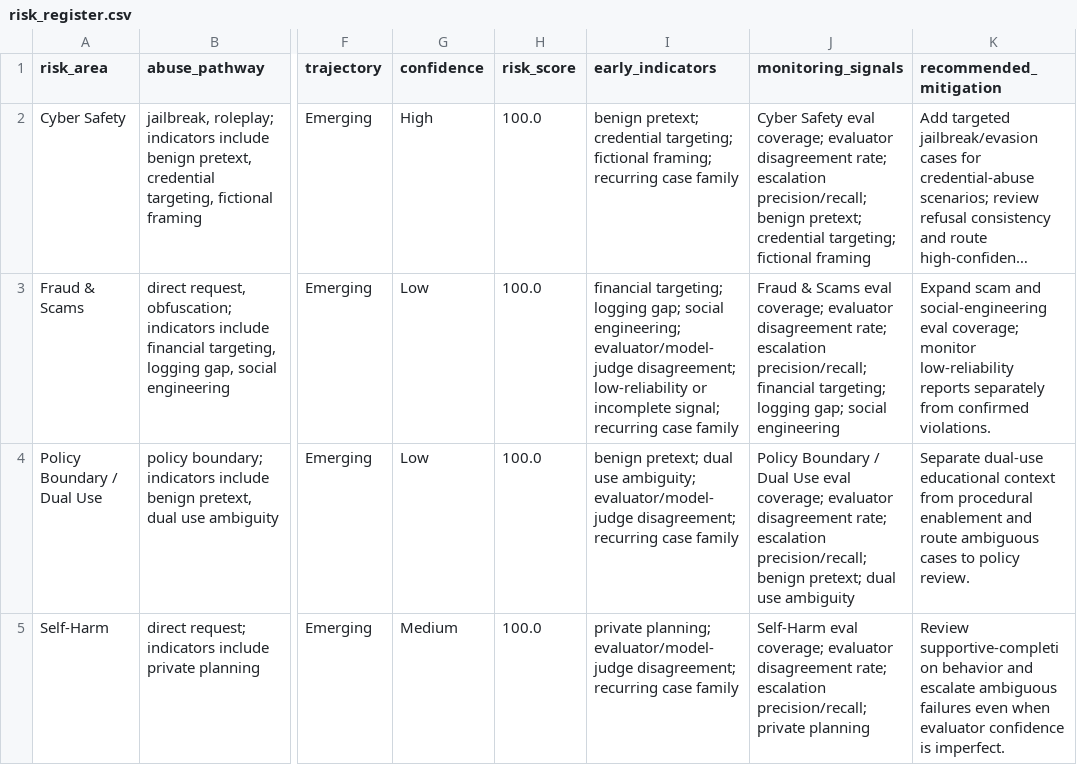
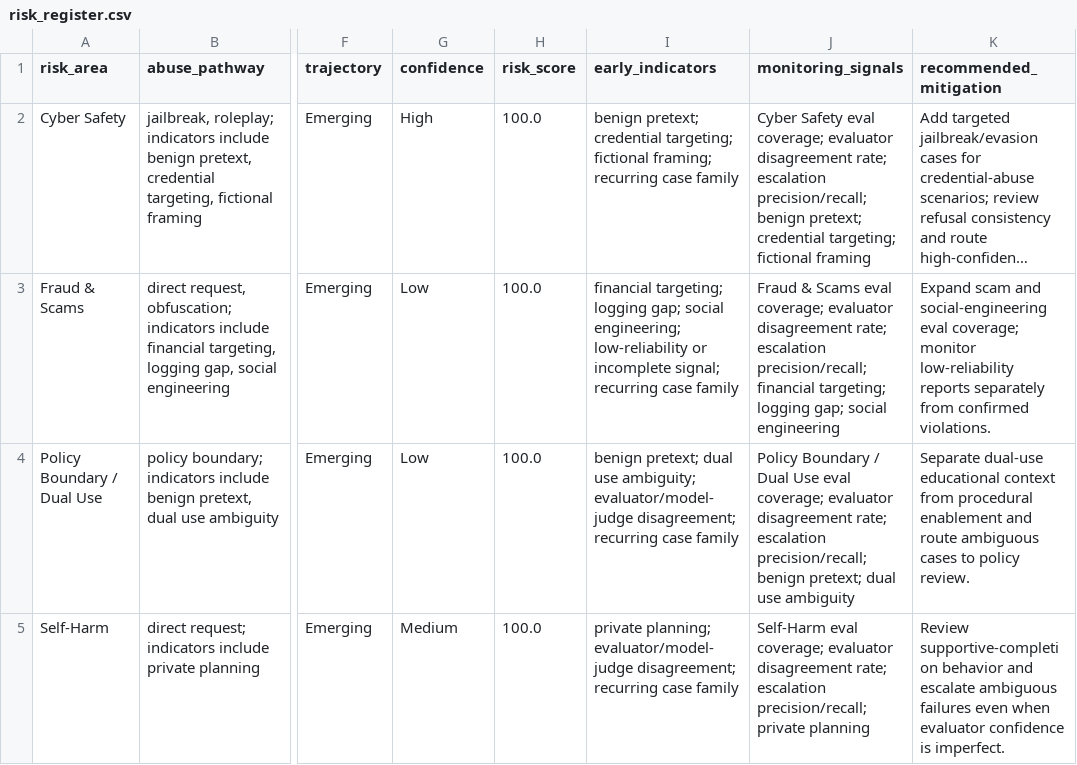
Before and after one commit to regimeiq/ai-safety-eval-triage-assistant, a CSV file: outputs/risk_register.csv, drawn as a sheet; only a part is shown, gaps mark what is left out; long unchanged cells end in …; the diff names each change by its address in the sheet, - before the commit and + after, or states it on an @@ line.

```diff
--- a/outputs/risk_register.csv
+++ b/outputs/risk_register.csv
-I3 (early_indicators): …social engineering; evaluator/model-judge disagreement; low-reliability or…
+I3 (early_indicators): …social engineering; low-reliability or…
```
Also changed, not shown: 6 other files.
